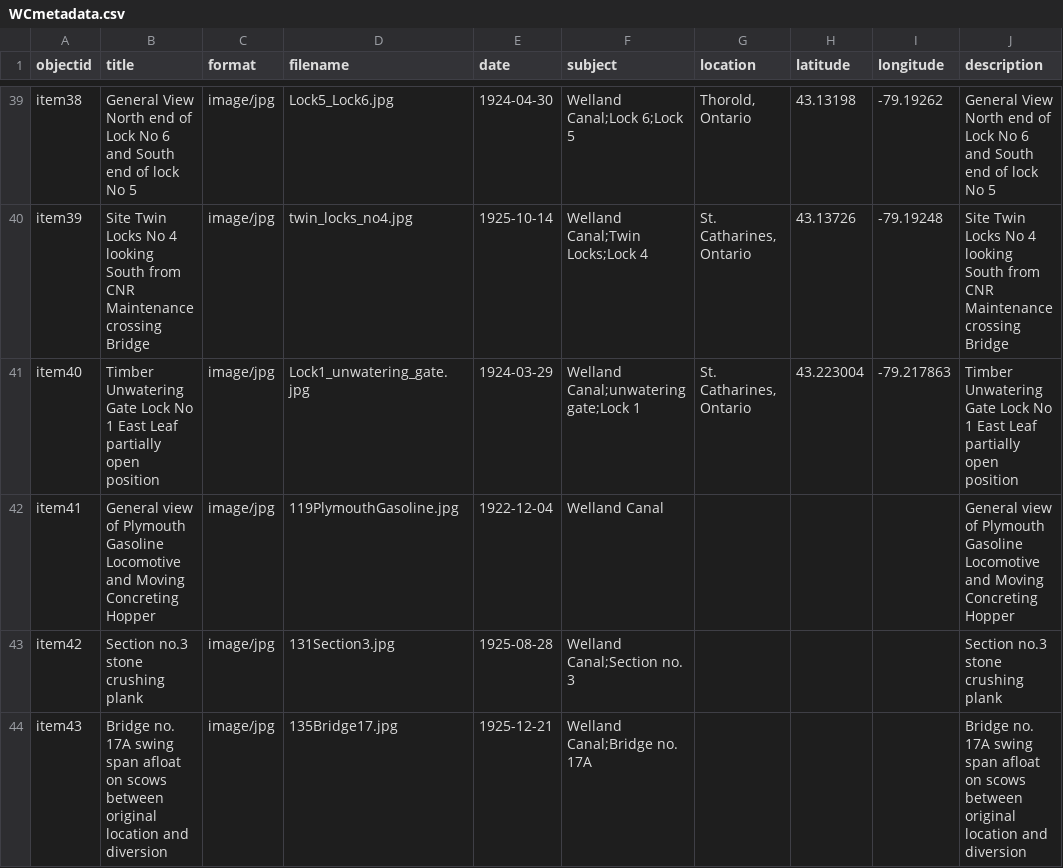
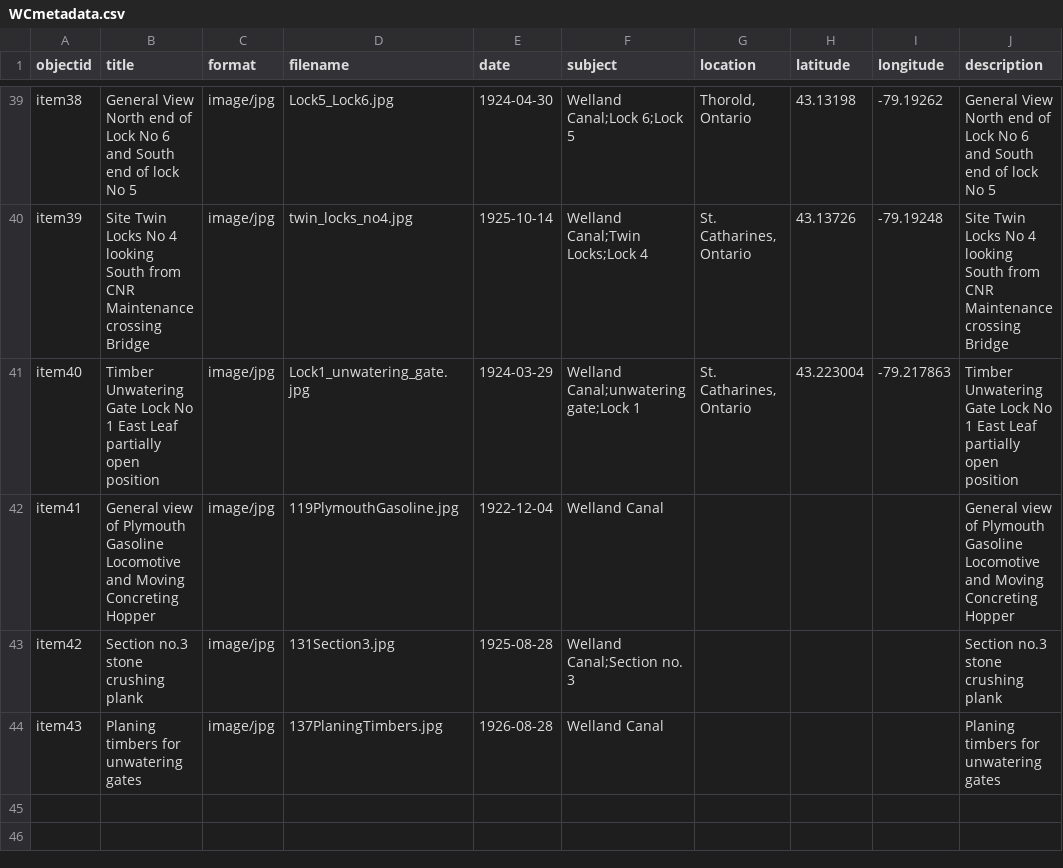
Before and after one commit to chantalcameron/Building-the-Welland-Ship-Canal, a CSV file: _data/WCmetadata.csv, drawn as a sheet; only a part is shown, gaps mark what is left out.

Commit message:
Update WCmetadata.csv

```diff
--- a/_data/WCmetadata.csv
+++ b/_data/WCmetadata.csv
@@ -43,2 +43,2 @@ item41,General view of Plymouth Gasoline Locomotive and Moving Concreting Hopper
 item42,Section no.3 stone crushing plank,image/jpg,131Section3.jpg,1925-08-28,Welland Canal;Section no. 3,,,,Section no.3 stone crushing plank
-item43,Bridge no. 17A swing span afloat on scows between original location and diversion,image/jpg,135Bridge17.jpg,1925-12-21,Welland Canal;Bridge no. 17A,,,,Bridge no. 17A swing span afloat on scows between original location and diversion
+item43,Planing timbers for unwatering gates,image/jpg,137PlaningTimbers.jpg,1926-08-28,Welland Canal,,,,Planing timbers for unwatering gates
```
